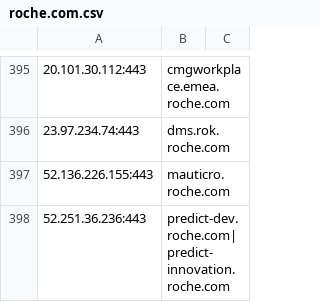
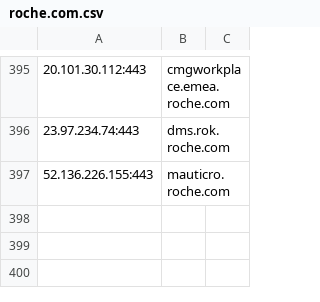
Before and after one commit to samueleng/cloud_data, a CSV file: outputs/kaeferjaeger/roche.com.csv, drawn as a sheet; only a part is shown, gaps mark what is left out; the diff names each change by its address in the sheet, - before the commit and + after, or states it on an @@ line.

```diff
--- a/outputs/kaeferjaeger/roche.com.csv
+++ b/outputs/kaeferjaeger/roche.com.csv
-row 398: 52.251.36.236:443 | predict-dev.roche.com|predict-innovation.roche.com
```
Also changed, not shown: outputs/kaeferjaeger/gene.com.csv, outputs/kaeferjaeger/roche-diagnostics.cn.csv.
